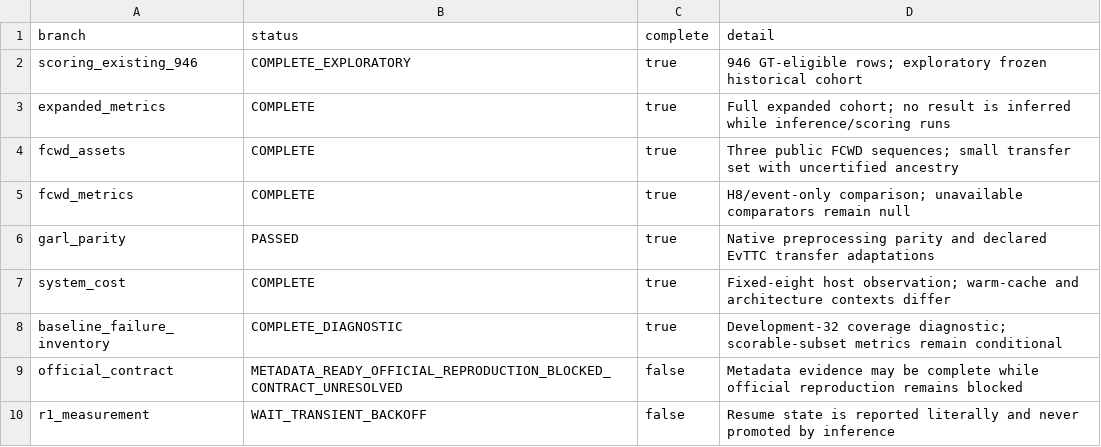
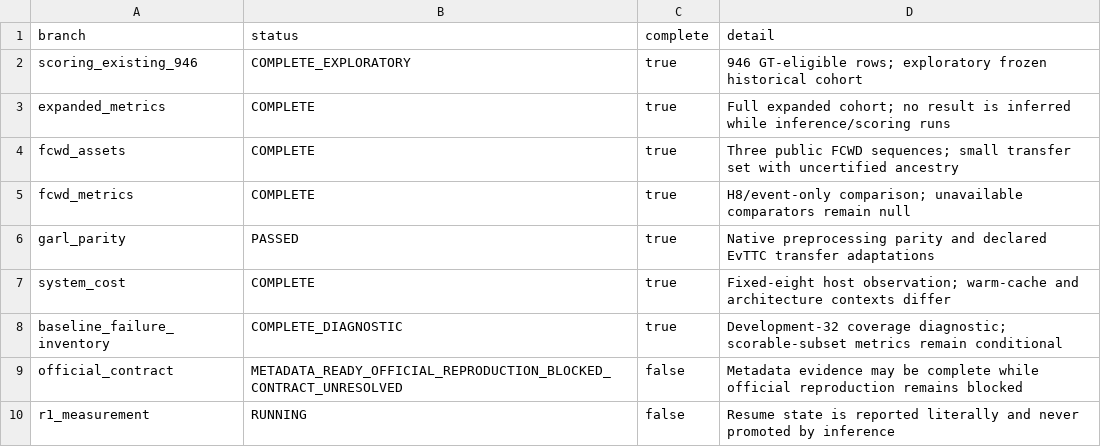
Before and after one commit to Kripta-Studios/e-jepa-ttc, a CSV file: docs/sota_campaign_20261008/tables/branch_status.csv, drawn as a sheet.

```diff
--- a/docs/sota_campaign_20261008/tables/branch_status.csv
+++ b/docs/sota_campaign_20261008/tables/branch_status.csv
@@ -9,2 +9,2 @@ baseline_failure_inventory,COMPLETE_DIAGNOSTIC,true,Development-32 coverage diag
 official_contract,METADATA_READY_OFFICIAL_REPRODUCTION_BLOCKED_CONTRACT_UNRESOLVED,false,Metadata evidence may be complete while official reproduction remains blocked
-r1_measurement,WAIT_TRANSIENT_BACKOFF,false,Resume state is reported literally and never promoted by inference
+r1_measurement,RUNNING,false,Resume state is reported literally and never promoted by inference
```
Also changed, not shown: 20 other files.
